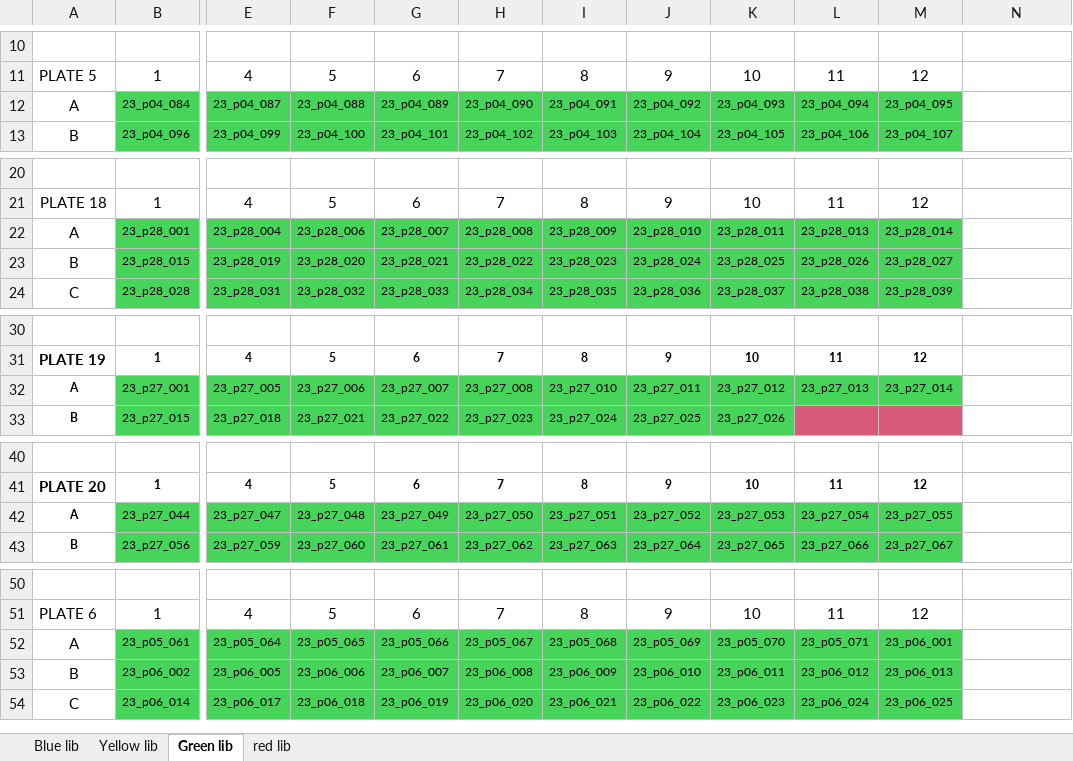
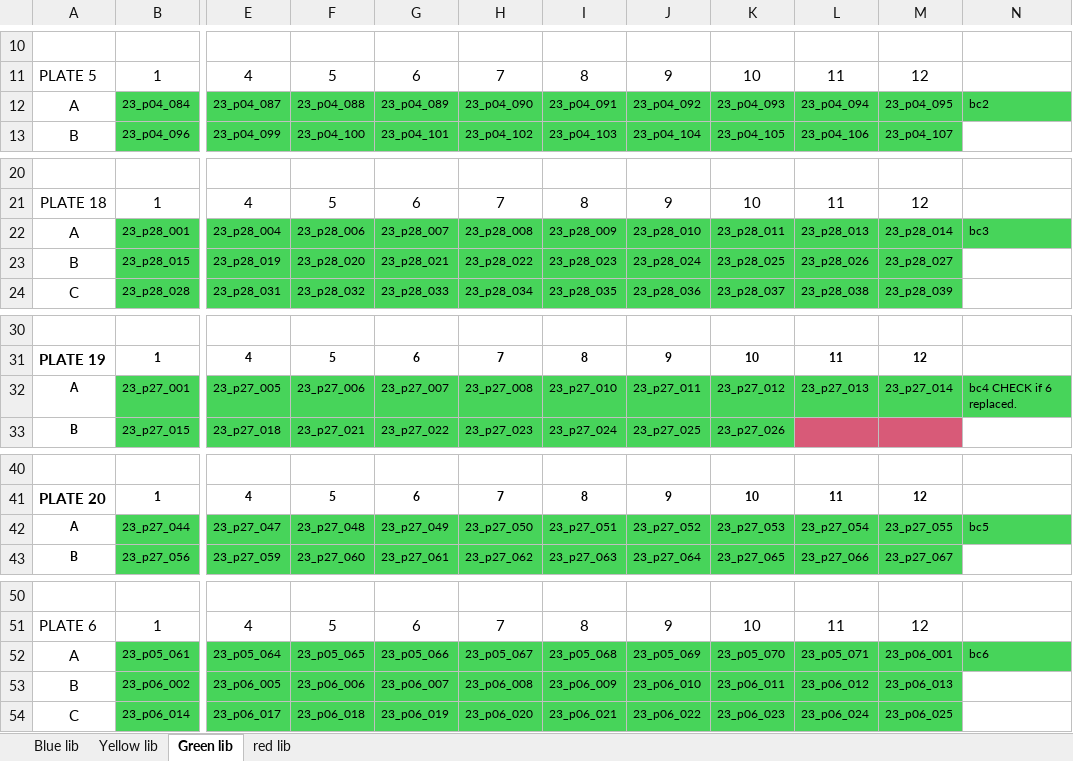
Before and after one commit to tparchman/RFseq_projects, an Excel workbook: T25/REORDERED_Tcristinae_LD2023_DNA_ID.xlsx, sheet Green lib, drawn as a sheet; only a part is shown, gaps mark what is left out; values as stored, in another font and other column widths than the file's, no borders; the diff covers the shown part only; the diff names each change by its address in the sheet, - before the commit and + after, or states it on an @@ line.

```diff
--- a/T25/REORDERED_Tcristinae_LD2023_DNA_ID.xlsx (sheet Green lib)
+++ b/T25/REORDERED_Tcristinae_LD2023_DNA_ID.xlsx (sheet Green lib)
-N12: (empty)
+N12: bc2
-N12 fill: none
+N12 fill: #47D45A
-N22: (empty)
+N22: bc3
-N22 fill: none
+N22 fill: #47D45A
-N32: (empty)
+N32: bc4 CHECK if 6 replaced.
-N32 fill: none
+N32 fill: #47D45A
-N42: (empty)
+N42: bc5
-N42 fill: none
+N42 fill: #47D45A
-N52: (empty)
+N52: bc6
-N52 fill: none
+N52 fill: #47D45A
```
Also changed, not shown: 1 edited cell elsewhere in this sheet, sheet red lib, 2 other files.
